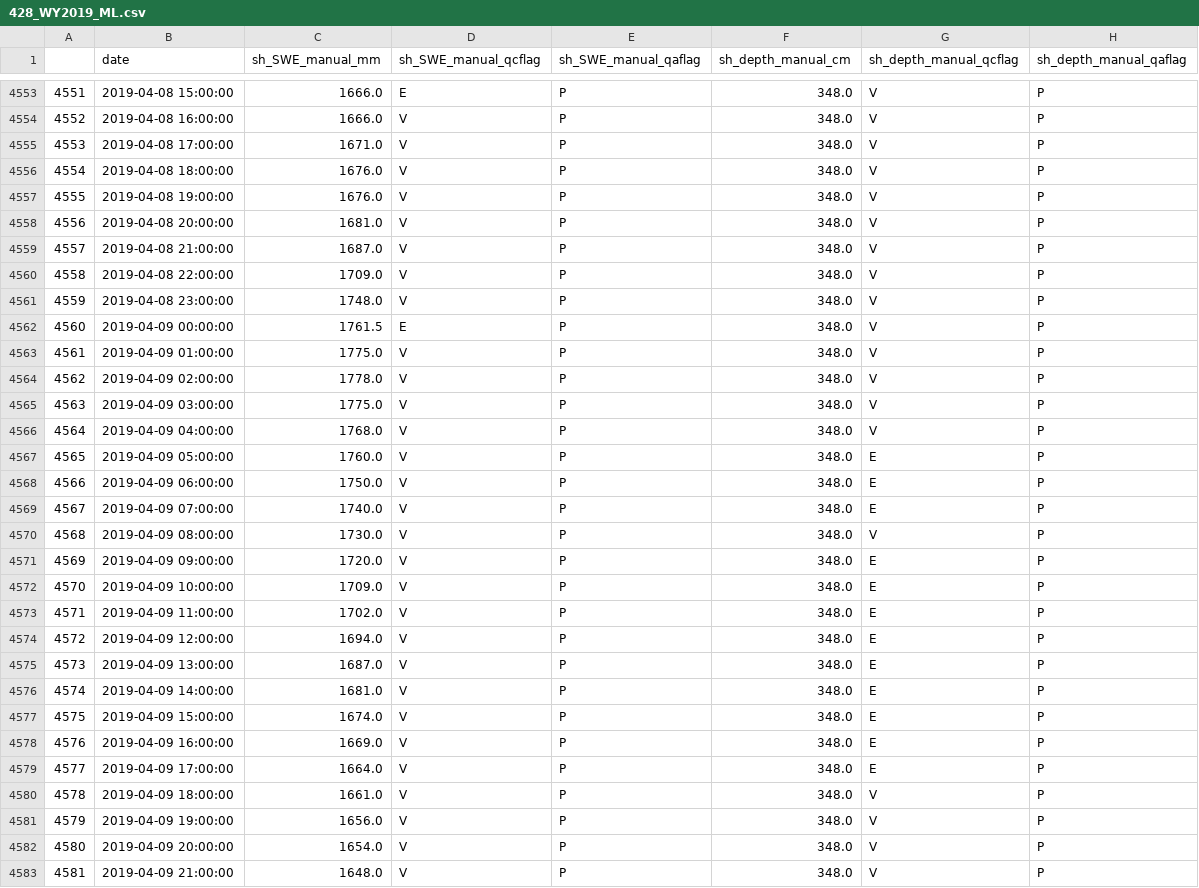
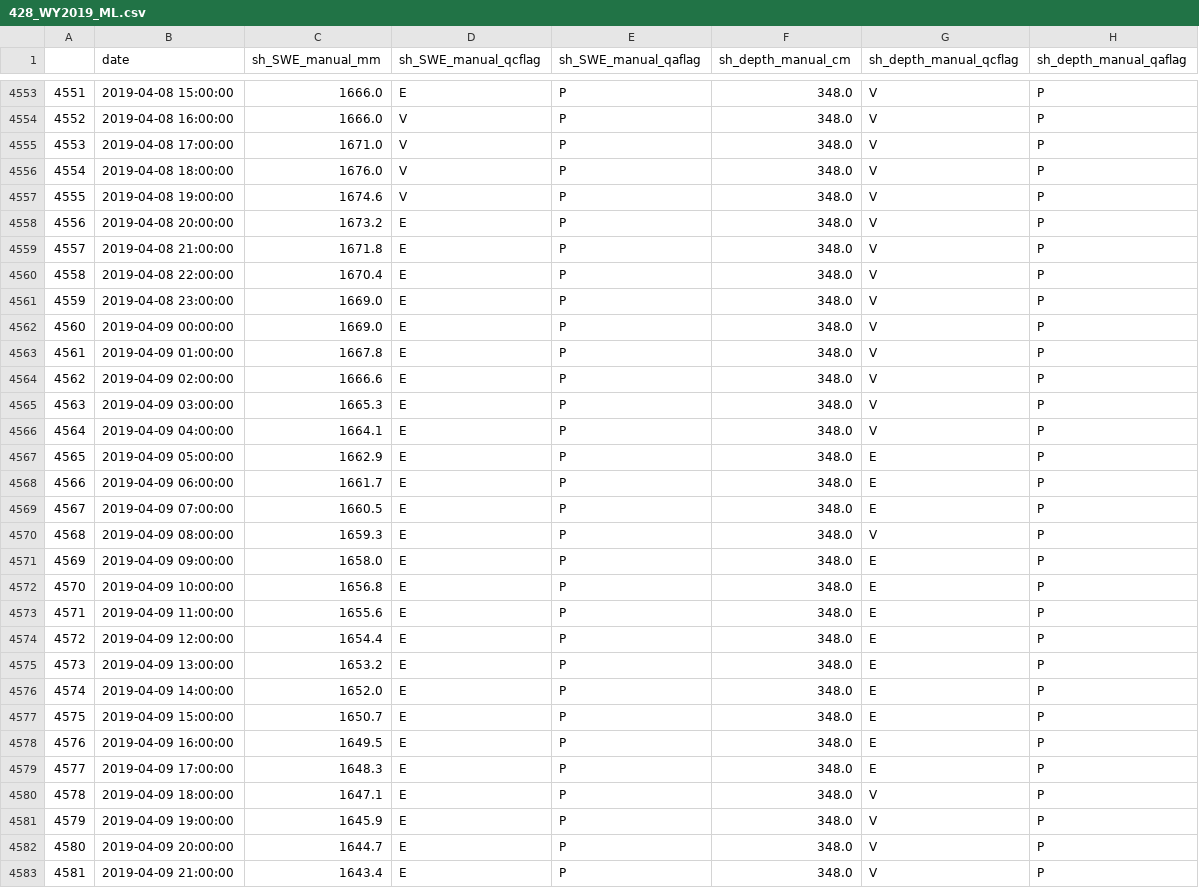
Before and after one commit to aeheggli/SRAmethods, a CSV file: 428_WY2019_ML.csv, drawn as a sheet; only a part is shown, gaps mark what is left out; the diff covers the shown part only; the diff names each change by its address in the sheet, - before the commit and + after, or states it on an @@ line.

```diff
--- a/428_WY2019_ML.csv
+++ b/428_WY2019_ML.csv
-C4557 (sh_SWE_manual_mm): 1676.0
+C4557 (sh_SWE_manual_mm): 1674.6
-C4558 (sh_SWE_manual_mm): 1681.0
+C4558 (sh_SWE_manual_mm): 1673.2
-D4558:D4561 (sh_SWE_manual_qcflag): V
+D4558:D4561 (sh_SWE_manual_qcflag): E
-C4559 (sh_SWE_manual_mm): 1687.0
+C4559 (sh_SWE_manual_mm): 1671.8
-C4560 (sh_SWE_manual_mm): 1709.0
+C4560 (sh_SWE_manual_mm): 1670.4
-C4561 (sh_SWE_manual_mm): 1748.0
+C4561 (sh_SWE_manual_mm): 1669.0
-C4562 (sh_SWE_manual_mm): 1761.5
+C4562 (sh_SWE_manual_mm): 1669.0
-C4563 (sh_SWE_manual_mm): 1775.0
+C4563 (sh_SWE_manual_mm): 1667.8
-D4563:D4583 (sh_SWE_manual_qcflag): V
+D4563:D4583 (sh_SWE_manual_qcflag): E
-C4564 (sh_SWE_manual_mm): 1778.0
+C4564 (sh_SWE_manual_mm): 1666.6
-C4565 (sh_SWE_manual_mm): 1775.0
+C4565 (sh_SWE_manual_mm): 1665.3
-C4566 (sh_SWE_manual_mm): 1768.0
+C4566 (sh_SWE_manual_mm): 1664.1
-C4567 (sh_SWE_manual_mm): 1760.0
+C4567 (sh_SWE_manual_mm): 1662.9
-C4568 (sh_SWE_manual_mm): 1750.0
+C4568 (sh_SWE_manual_mm): 1661.7
-C4569 (sh_SWE_manual_mm): 1740.0
+C4569 (sh_SWE_manual_mm): 1660.5
-C4570 (sh_SWE_manual_mm): 1730.0
+C4570 (sh_SWE_manual_mm): 1659.3
-C4571 (sh_SWE_manual_mm): 1720.0
+C4571 (sh_SWE_manual_mm): 1658.0
-C4572 (sh_SWE_manual_mm): 1709.0
+C4572 (sh_SWE_manual_mm): 1656.8
-C4573 (sh_SWE_manual_mm): 1702.0
+C4573 (sh_SWE_manual_mm): 1655.6
-C4574 (sh_SWE_manual_mm): 1694.0
+C4574 (sh_SWE_manual_mm): 1654.4
-C4575 (sh_SWE_manual_mm): 1687.0
+C4575 (sh_SWE_manual_mm): 1653.2
-C4576 (sh_SWE_manual_mm): 1681.0
+C4576 (sh_SWE_manual_mm): 1652.0
-C4577 (sh_SWE_manual_mm): 1674.0
+C4577 (sh_SWE_manual_mm): 1650.7
-C4578 (sh_SWE_manual_mm): 1669.0
+C4578 (sh_SWE_manual_mm): 1649.5
-C4579 (sh_SWE_manual_mm): 1664.0
+C4579 (sh_SWE_manual_mm): 1648.3
-C4580 (sh_SWE_manual_mm): 1661.0
+C4580 (sh_SWE_manual_mm): 1647.1
-C4581 (sh_SWE_manual_mm): 1656.0
+C4581 (sh_SWE_manual_mm): 1645.9
-C4582 (sh_SWE_manual_mm): 1654.0
+C4582 (sh_SWE_manual_mm): 1644.7
-C4583 (sh_SWE_manual_mm): 1648.0
+C4583 (sh_SWE_manual_mm): 1643.4
```
Also changed, not shown: 3 edited cells elsewhere in this file, 428_WY2014_ML.csv, 6 other files.
